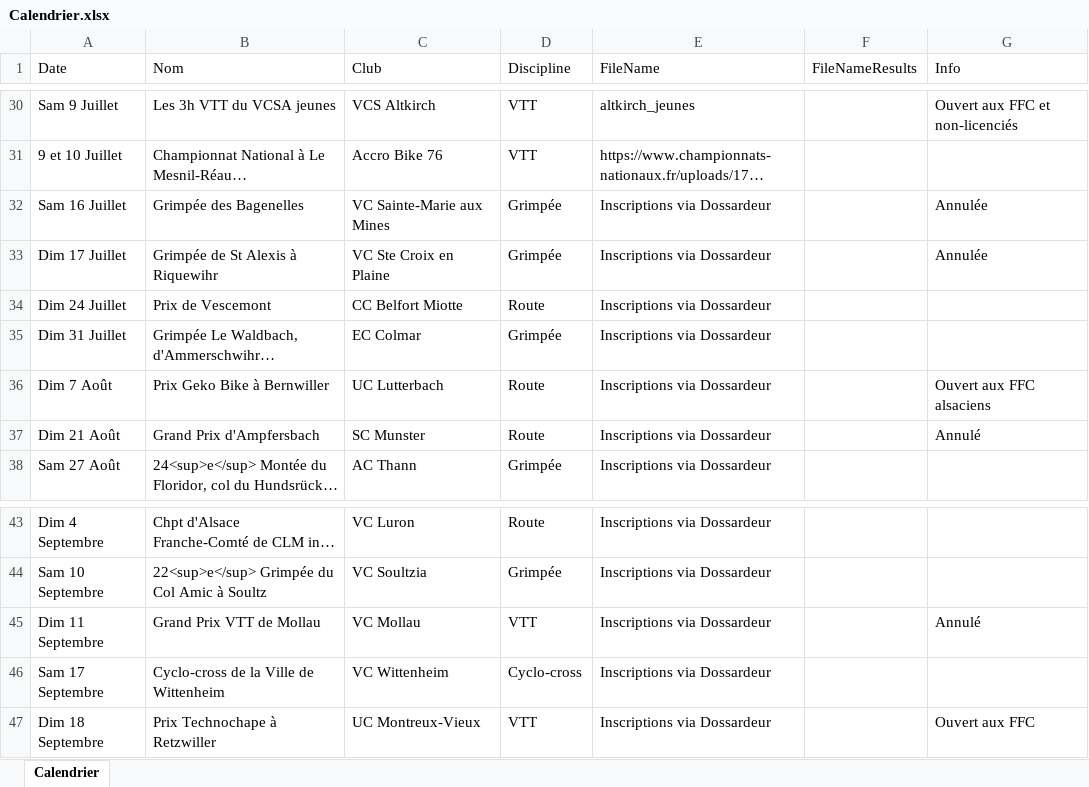
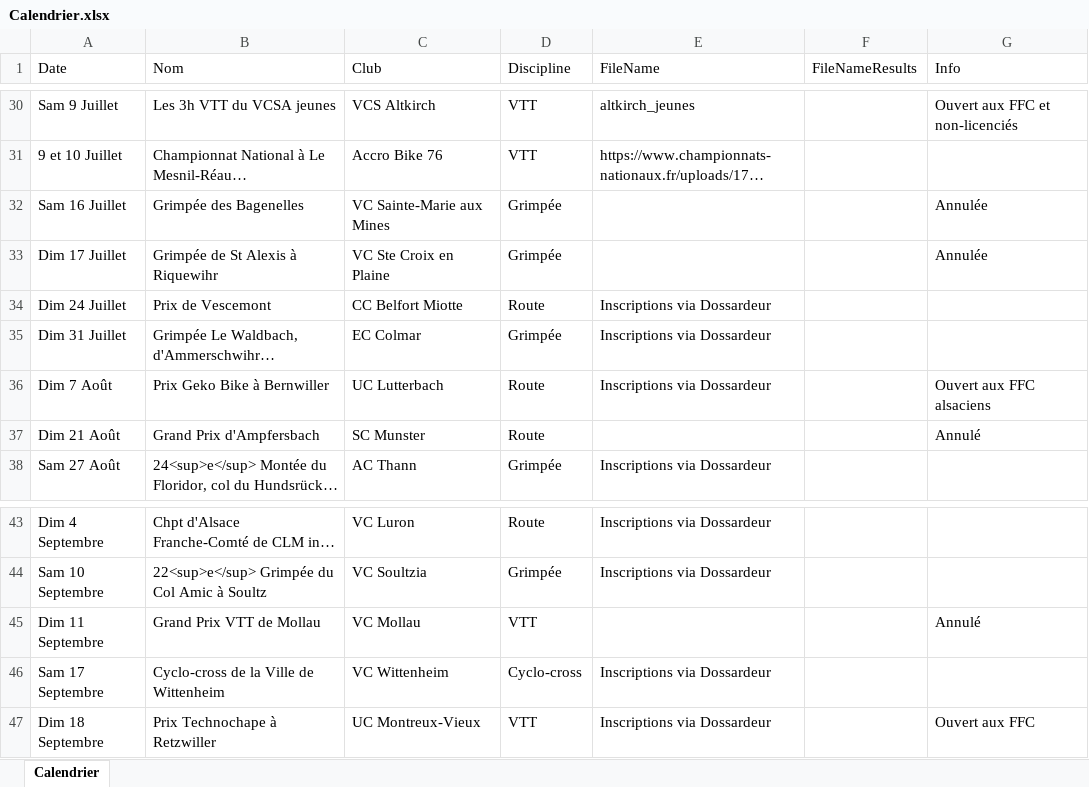
Before and after one commit to FlorianKohler/68-FSGT-Cyclisme-Alsace, an Excel workbook: Calendrier.xlsx, sheet Calendrier, drawn as a sheet; only a part is shown, gaps mark what is left out; long unchanged cells end in …; values as stored, in another font and other column widths than the file's, no borders; the diff names each change by its address in the sheet, - before the commit and + after, or states it on an @@ line.

```diff
--- a/Calendrier.xlsx (sheet Calendrier)
+++ b/Calendrier.xlsx (sheet Calendrier)
-E32:E33 (FileName): Inscriptions via Dossardeur
+E32:E33 (FileName): (empty)
-E37 (FileName): Inscriptions via Dossardeur
+E37 (FileName): (empty)
-E45 (FileName): Inscriptions via Dossardeur
+E45 (FileName): (empty)
```
Also changed, not shown: 4 other files.
